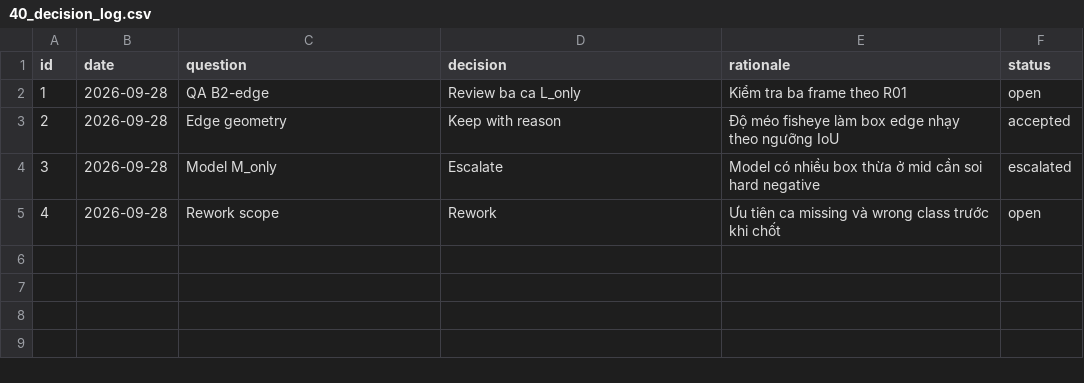
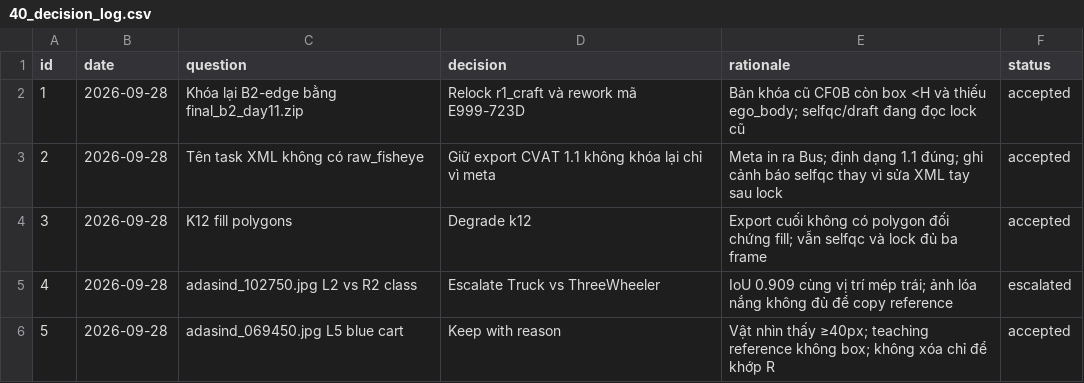
Before and after one commit to dathoangdev3-dev/K4-L2-DAY11-HoangVanDat-2A202602267-SVM360-Fisheye-Lab-Student, a CSV file: submission/40_decision_log.csv, drawn as a sheet.

```diff
--- a/submission/40_decision_log.csv
+++ b/submission/40_decision_log.csv
@@ -1,5 +1,6 @@
 id,date,question,decision,rationale,status
-1,2026-09-28,QA B2-edge,Review ba ca L_only,Kiểm tra ba frame theo R01,open
-2,2026-09-28,Edge geometry,Keep with reason,Độ méo fisheye làm box edge nhạy theo ngưỡng IoU,accepted
-3,2026-09-28,Model M_only,Escalate,Model có nhiều box thừa ở mid cần soi hard negative,escalated
-4,2026-09-28,Rework scope,Rework,Ưu tiên ca missing và wrong class trước khi chốt,open
+1,2026-09-28,Khóa lại B2-edge bằng final_b2_day11.zip,Relock r1_craft và rework mã E999-723D,Bản khóa cũ CF0B còn box <H và thiếu ego_body; selfqc/draft đang đọc lock cũ,accepted
+2,2026-09-28,Tên task XML không có raw_fisheye,Giữ export CVAT 1.1 không khóa lại chỉ vì meta,Meta in ra Bus; định dạng 1.1 đúng; ghi cảnh báo selfqc thay vì sửa XML tay sau lock,accepted
+3,2026-09-28,K12 fill polygons,Degrade k12,Export cuối không có polygon đối chứng fill; vẫn selfqc và lock đủ ba frame,accepted
+4,2026-09-28,adasind_102750.jpg L2 vs R2 class,Escalate Truck vs ThreeWheeler,IoU 0.909 cùng vị trí mép trái; ảnh lóa nắng không đủ để copy reference,escalated
+5,2026-09-28,adasind_069450.jpg L5 blue cart,Keep with reason,Vật nhìn thấy ≥40px; teaching reference không box; không xóa chỉ để khớp R,accepted
```
Also changed, not shown: submission/findings.csv, submission/r3_diag/local_quality_conflicts.csv, 27 other files.
